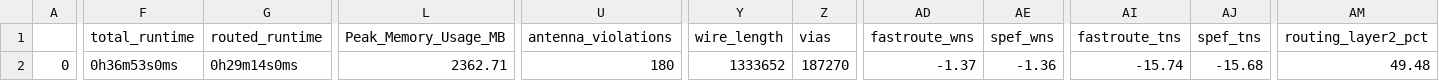
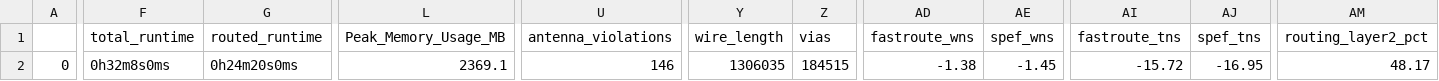
Before and after one commit to dineshannayya/riscduino_qcore, a CSV file: signoff/ycr_core_top/final_summary_report.csv, drawn as a sheet; only a part is shown, gaps mark what is left out; the diff covers the shown part only; the diff names each change by its address in the sheet, - before the commit and + after, or states it on an @@ line.

```diff
--- a/signoff/ycr_core_top/final_summary_report.csv
+++ b/signoff/ycr_core_top/final_summary_report.csv
-F2 (total_runtime): 0h36m53s0ms
+F2 (total_runtime): 0h32m8s0ms
-G2 (routed_runtime): 0h29m14s0ms
+G2 (routed_runtime): 0h24m20s0ms
-L2 (Peak_Memory_Usage_MB): 2362.71
+L2 (Peak_Memory_Usage_MB): 2369.1
-U2 (antenna_violations): 180
+U2 (antenna_violations): 146
-Y2 (wire_length): 1333652
+Y2 (wire_length): 1306035
-Z2 (vias): 187270
+Z2 (vias): 184515
-AD2 (fastroute_wns): -1.37
+AD2 (fastroute_wns): -1.38
-AE2 (spef_wns): -1.36
+AE2 (spef_wns): -1.45
-AI2 (fastroute_tns): -15.74
+AI2 (fastroute_tns): -15.72
-AJ2 (spef_tns): -15.68
+AJ2 (spef_tns): -16.95
-AM2 (routing_layer2_pct): 49.48
+AM2 (routing_layer2_pct): 48.17
```
Also changed, not shown: 6 edited cells elsewhere in this file, signoff/user_project_wrapper/final_summary_report.csv, 1 other file.
